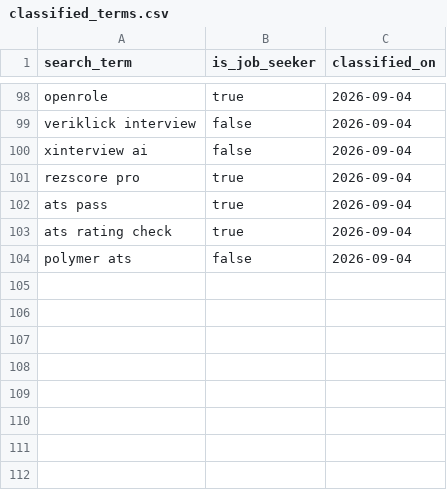
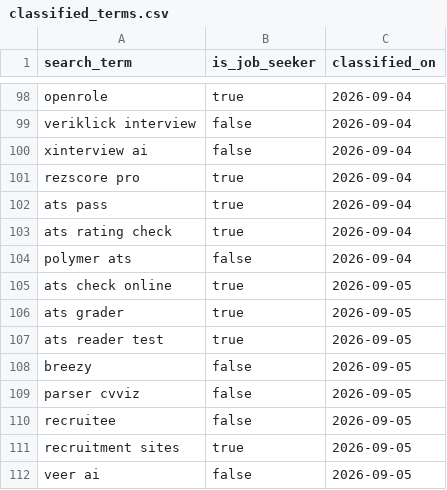
Before and after one commit to jessicagertig/paid-ads-management-pipeline, a CSV file: catalogue/classified_terms.csv, drawn as a sheet; only a part is shown, gaps mark what is left out; the diff names each change by its address in the sheet, - before the commit and + after, or states it on an @@ line.

```diff
--- a/catalogue/classified_terms.csv
+++ b/catalogue/classified_terms.csv
+row 105: ats check online | true | 2026-09-05
+row 106: ats grader | true | 2026-09-05
+row 107: ats reader test | true | 2026-09-05
+row 108: breezy | false | 2026-09-05
+row 109: parser cvviz | false | 2026-09-05
+row 110: recruitee | false | 2026-09-05
+row 111: recruitment sites | true | 2026-09-05
+row 112: veer ai | false | 2026-09-05
```
